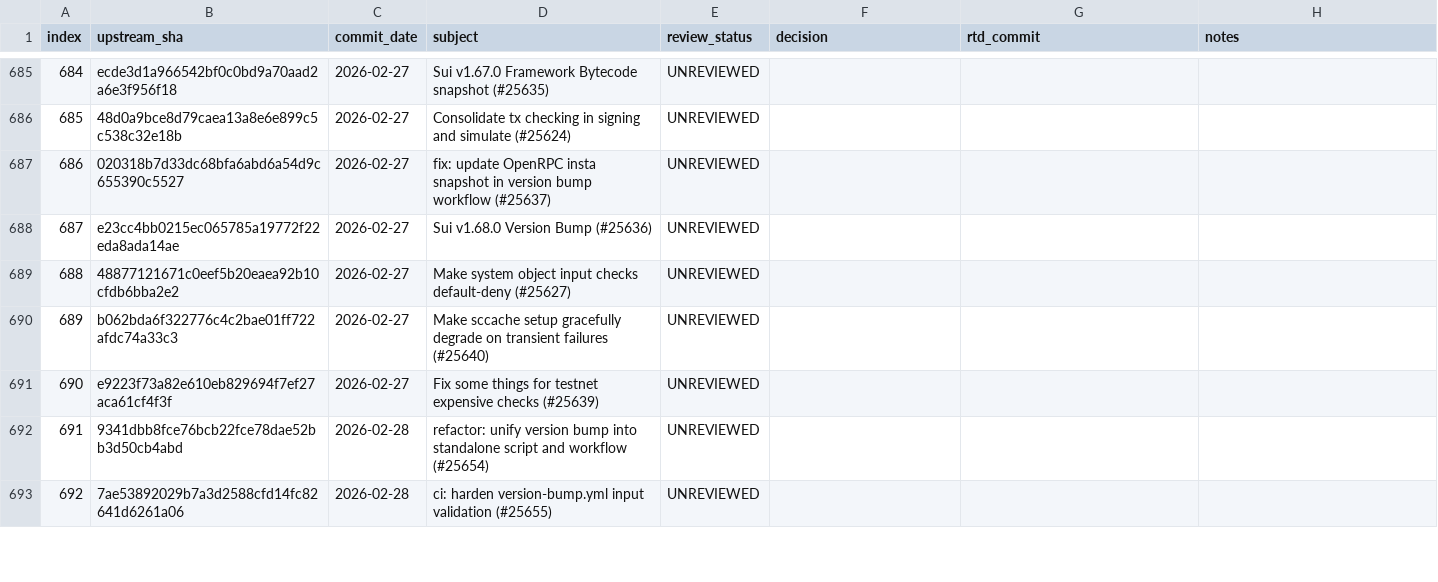
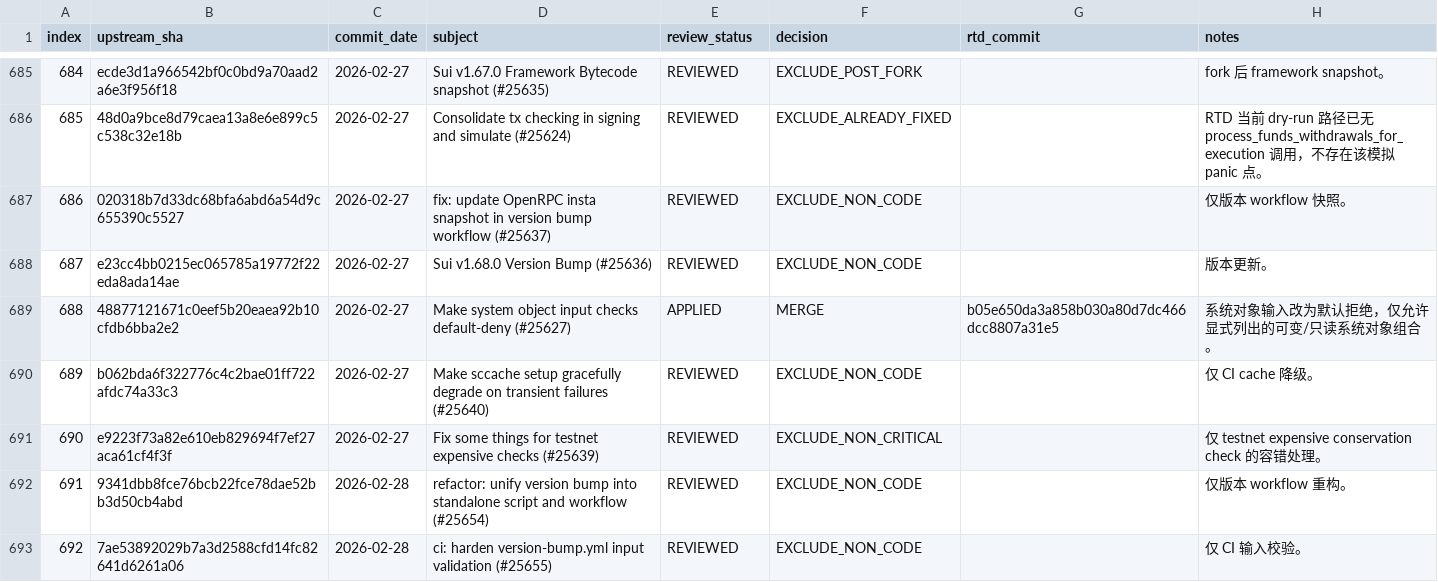
Before and after one commit to LinkUVerse/rtd, a TSV file: doc/mergeUpstreamPatch/upstream-commit-inventory.tsv, drawn as a sheet; only a part is shown, gaps mark what is left out; the diff covers the shown part only.

Commit message:
docs: review upstream patches 651-700

```diff
--- a/doc/mergeUpstreamPatch/upstream-commit-inventory.tsv
+++ b/doc/mergeUpstreamPatch/upstream-commit-inventory.tsv
@@ -685,9 +685,9 @@ index	upstream_sha	commit_date	subject	review_status	decision	rtd_commit	notes
-684	ecde3d1a966542bf0c0bd9a70aad2a6e3f956f18	2026-02-27	Sui v1.67.0 Framework Bytecode snapshot (#25635)	UNREVIEWED			
-685	48d0a9bce8d79caea13a8e6e899c5c538c32e18b	2026-02-27	Consolidate tx checking in signing and simulate (#25624)	UNREVIEWED			
-686	020318b7d33dc68bfa6abd6a54d9c655390c5527	2026-02-27	fix: update OpenRPC insta snapshot in version bump workflow (#25637)	UNREVIEWED			
-687	e23cc4bb0215ec065785a19772f22eda8ada14ae	2026-02-27	Sui v1.68.0 Version Bump (#25636)	UNREVIEWED			
-688	48877121671c0eef5b20eaea92b10cfdb6bba2e2	2026-02-27	Make system object input checks default-deny (#25627)	UNREVIEWED			
-689	b062bda6f322776c4c2bae01ff722afdc74a33c3	2026-02-27	Make sccache setup gracefully degrade on transient failures (#25640)	UNREVIEWED			
-690	e9223f73a82e610eb829694f7ef27aca61cf4f3f	2026-02-27	Fix some things for testnet expensive checks (#25639)	UNREVIEWED			
-691	9341dbb8fce76bcb22fce78dae52bb3d50cb4abd	2026-02-28	refactor: unify version bump into standalone script and workflow (#25654)	UNREVIEWED			
-692	7ae53892029b7a3d2588cfd14fc82641d6261a06	2026-02-28	ci: harden version-bump.yml input validation (#25655)	UNREVIEWED			
+684	ecde3d1a966542bf0c0bd9a70aad2a6e3f956f18	2026-02-27	Sui v1.67.0 Framework Bytecode snapshot (#25635)	REVIEWED	EXCLUDE_POST_FORK		fork 后 framework snapshot。
+685	48d0a9bce8d79caea13a8e6e899c5c538c32e18b	2026-02-27	Consolidate tx checking in signing and simulate (#25624)	REVIEWED	EXCLUDE_ALREADY_FIXED		RTD 当前 dry-run 路径已无 process_funds_withdrawals_for_execution 调用，不存在该模拟 panic 点。
+686	020318b7d33dc68bfa6abd6a54d9c655390c5527	2026-02-27	fix: update OpenRPC insta snapshot in version bump workflow (#25637)	REVIEWED	EXCLUDE_NON_CODE		仅版本 workflow 快照。
+687	e23cc4bb0215ec065785a19772f22eda8ada14ae	2026-02-27	Sui v1.68.0 Version Bump (#25636)	REVIEWED	EXCLUDE_NON_CODE		版本更新。
+688	48877121671c0eef5b20eaea92b10cfdb6bba2e2	2026-02-27	Make system object input checks default-deny (#25627)	APPLIED	MERGE	b05e650da3a858b030a80d7dc466dcc8807a31e5	系统对象输入改为默认拒绝，仅允许显式列出的可变/只读系统对象组合。
+689	b062bda6f322776c4c2bae01ff722afdc74a33c3	2026-02-27	Make sccache setup gracefully degrade on transient failures (#25640)	REVIEWED	EXCLUDE_NON_CODE		仅 CI cache 降级。
+690	e9223f73a82e610eb829694f7ef27aca61cf4f3f	2026-02-27	Fix some things for testnet expensive checks (#25639)	REVIEWED	EXCLUDE_NON_CRITICAL		仅 testnet expensive conservation check 的容错处理。
+691	9341dbb8fce76bcb22fce78dae52bb3d50cb4abd	2026-02-28	refactor: unify version bump into standalone script and workflow (#25654)	REVIEWED	EXCLUDE_NON_CODE		仅版本 workflow 重构。
+692	7ae53892029b7a3d2588cfd14fc82641d6261a06	2026-02-28	ci: harden version-bump.yml input validation (#25655)	REVIEWED	EXCLUDE_NON_CODE		仅 CI 输入校验。
```
Also changed, not shown: 126 edited cells elsewhere in this file, 1 other file.
